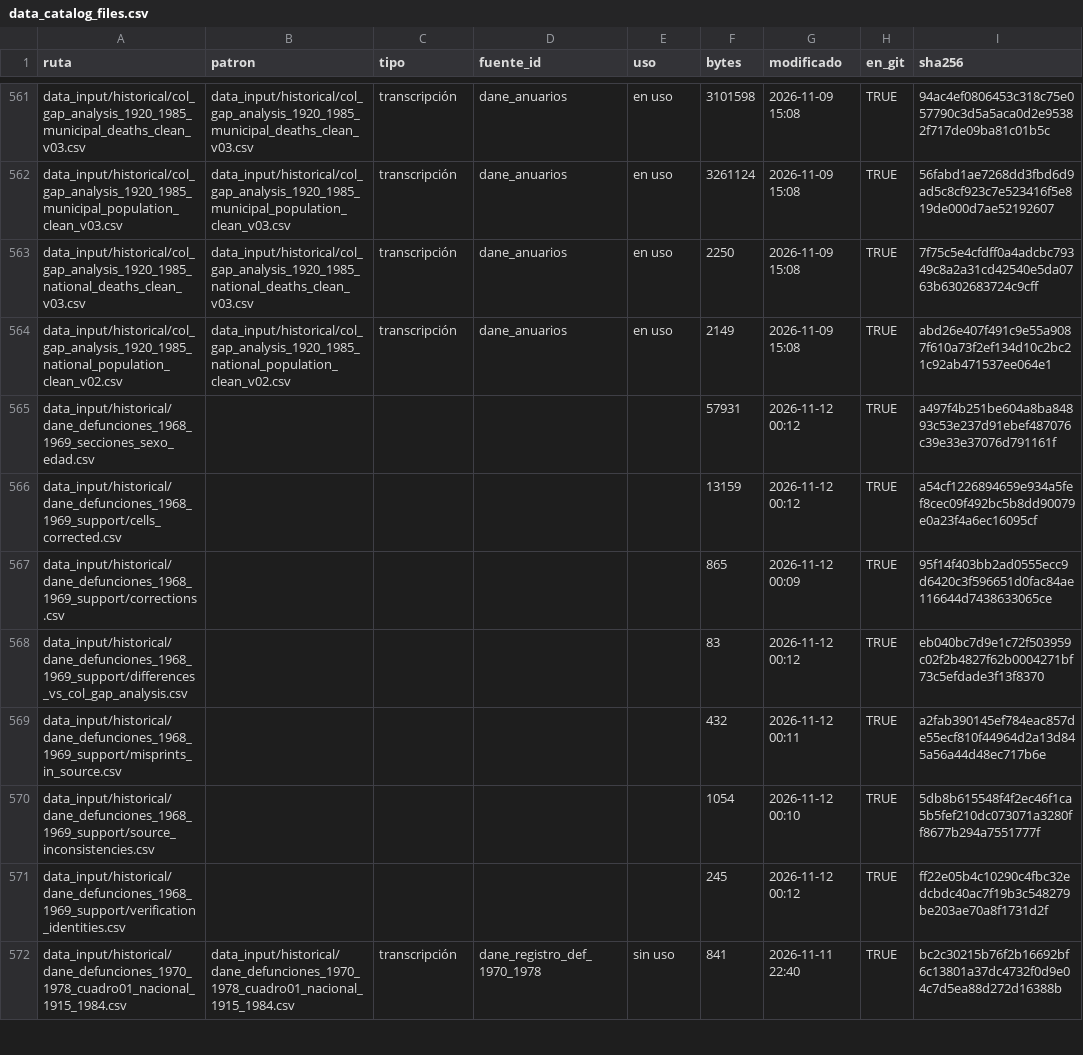
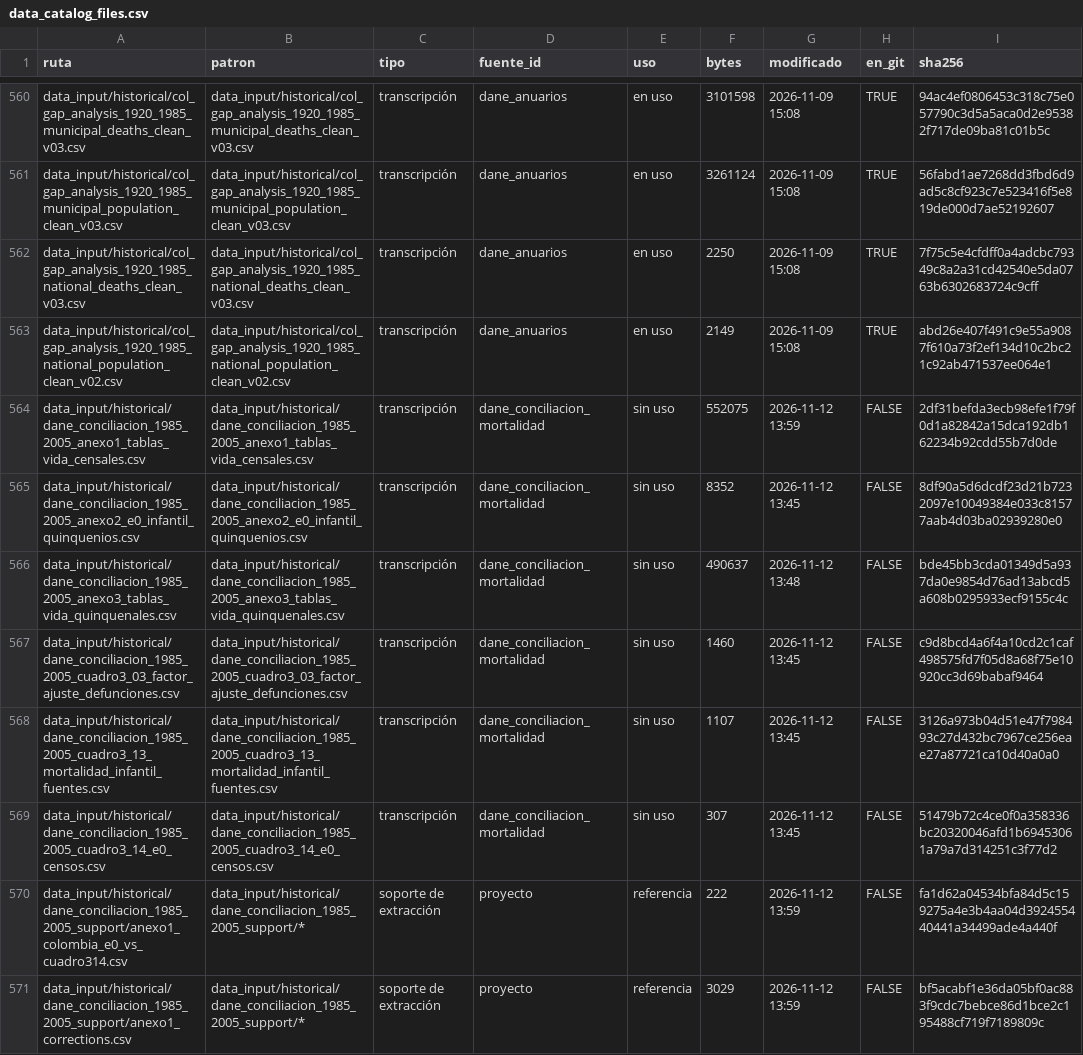
Before and after one commit to kikeacosta/colombia_homicidios, a CSV file: output/tables/data_catalog_files.csv, drawn as a sheet; only a part is shown, gaps mark what is left out; the shorter side is filled out with more unchanged rows; the diff covers the shown part only.

```diff
--- a/output/tables/data_catalog_files.csv
+++ b/output/tables/data_catalog_files.csv
@@ -564 +563,9 @@ data_input/historical/col_gap_analysis_1920_1985_national_deaths_clean_v03.csv,d
 data_input/historical/col_gap_analysis_1920_1985_national_population_clean_v02.csv,data_input/historical/col_gap_analysis_1920_1985_national_population_clean_v02.csv,transcripción,dane_anuarios,en uso,2149,2026-11-09 15:08,TRUE,abd26e407f491c9e55a9087f610a73f2ef134d10c2bc21c92ab471537ee064e1
+data_input/historical/dane_conciliacion_1985_2005_anexo1_tablas_vida_censales.csv,data_input/historical/dane_conciliacion_1985_2005_anexo1_tablas_vida_censales.csv,transcripción,dane_conciliacion_mortalidad,sin uso,552075,2026-11-12 13:59,FALSE,2df31befda3ecb98efe1f79f0d1a82842a15dca192db162234b92cdd55b7d0de
+data_input/historical/dane_conciliacion_1985_2005_anexo2_e0_infantil_quinquenios.csv,data_input/historical/dane_conciliacion_1985_2005_anexo2_e0_infantil_quinquenios.csv,transcripción,dane_conciliacion_mortalidad,sin uso,8352,2026-11-12 13:45,FALSE,8df90a5d6dcdf23d21b7232097e10049384e033c81577aab4d03ba02939280e0
+data_input/historical/dane_conciliacion_1985_2005_anexo3_tablas_vida_quinquenales.csv,data_input/historical/dane_conciliacion_1985_2005_anexo3_tablas_vida_quinquenales.csv,transcripción,dane_conciliacion_mortalidad,sin uso,490637,2026-11-12 13:48,FALSE,bde45bb3cda01349d5a937da0e9854d76ad13abcd5a608b0295933ecf9155c4c
+data_input/historical/dane_conciliacion_1985_2005_cuadro3_03_factor_ajuste_defunciones.csv,data_input/historical/dane_conciliacion_1985_2005_cuadro3_03_factor_ajuste_defunciones.csv,transcripción,dane_conciliacion_mortalidad,sin uso,1460,2026-11-12 13:45,FALSE,c9d8bcd4a6f4a10cd2c1caf498575fd7f05d8a68f75e10920cc3d69babaf9464
+data_input/historical/dane_conciliacion_1985_2005_cuadro3_13_mortalidad_infantil_fuentes.csv,data_input/historical/dane_conciliacion_1985_2005_cuadro3_13_mortalidad_infantil_fuentes.csv,transcripción,dane_conciliacion_mortalidad,sin uso,1107,2026-11-12 13:45,FALSE,3126a973b04d51e47f798493c27d432bc7967ce256eae27a87721ca10d40a0a0
+data_input/historical/dane_conciliacion_1985_2005_cuadro3_14_e0_censos.csv,data_input/historical/dane_conciliacion_1985_2005_cuadro3_14_e0_censos.csv,transcripción,dane_conciliacion_mortalidad,sin uso,307,2026-11-12 13:45,FALSE,51479b72c4ce0f0a358336bc20320046afd1b69453061a79a7d314251c3f77d2
+data_input/historical/dane_conciliacion_1985_2005_support/anexo1_colombia_e0_vs_cuadro314.csv,data_input/historical/dane_conciliacion_1985_2005_support/*,soporte de extracción,proyecto,referencia,222,2026-11-12 13:59,FALSE,fa1d62a04534bfa84d5c159275a4e3b4aa04d392455440441a34499ade4a440f
+data_input/historical/dane_conciliacion_1985_2005_support/anexo1_corrections.csv,data_input/historical/dane_conciliacion_1985_2005_support/*,soporte de extracción,proyecto,referencia,3029,2026-11-12 13:59,FALSE,bf5acabf1e36da05bf0ac883f9cdc7bebce86d1bce2c195488cf719f7189809c
```
Also changed, not shown: 8 added rows, 2 removed rows and 1 edited cell elsewhere in this file, documents/inventory/archivos.csv, output/tables/data_catalog.csv, 21 other files.
